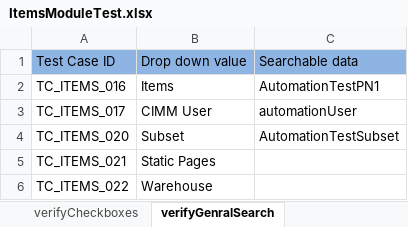
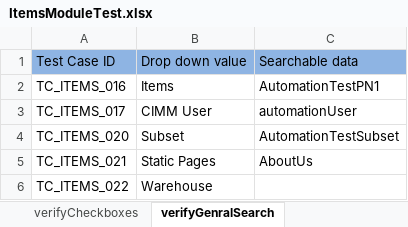
Before and after one commit to Rameshwar-Juptimath/NestedClassesAllureBug, an Excel workbook: resources/ExcelsheetData/ItemsModuleTest.xlsx, sheet verifyGenralSearch, drawn as a sheet; values as stored, in another font and other column widths than the file's, no borders; the diff names each change by its address in the sheet, - before the commit and + after, or states it on an @@ line.

```diff
--- a/resources/ExcelsheetData/ItemsModuleTest.xlsx (sheet verifyGenralSearch)
+++ b/resources/ExcelsheetData/ItemsModuleTest.xlsx (sheet verifyGenralSearch)
-C5: (empty)
+C5: AboutUs
```
Also changed, not shown: other sheet tabs, resources/ExcelsheetData/AdvancedSearchModuleTest.xlsx, resources/ExcelsheetData/CreateDataConfigTest.xlsx, 11 other files.
